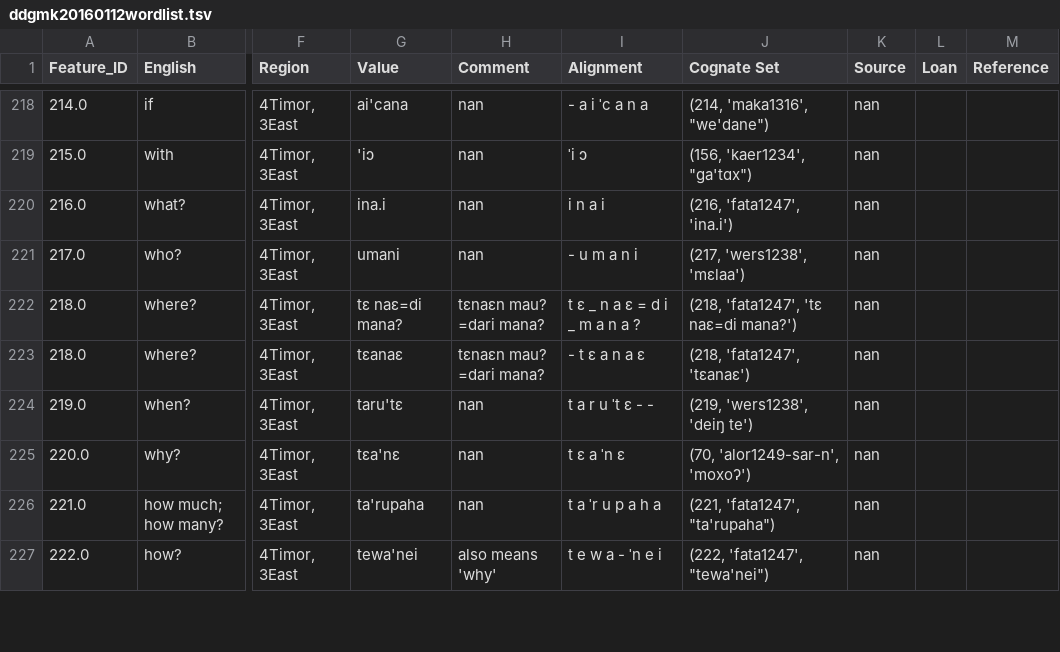
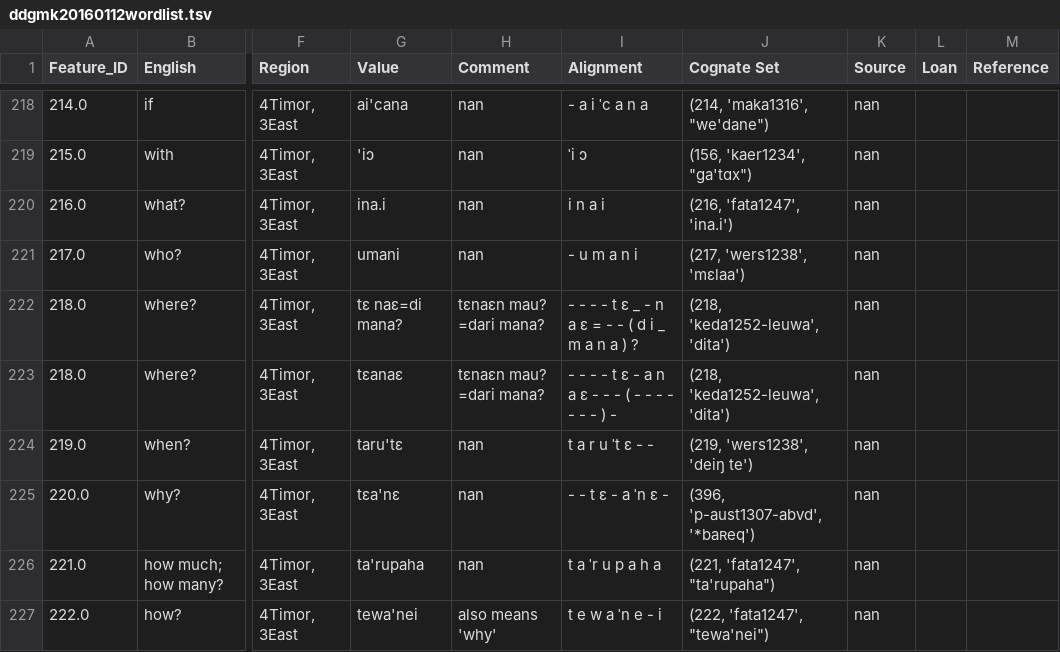
Before and after one commit to xrotwang/lexirumah-data, a TSV file: datasets/ddgmk20160112wordlist.tsv, drawn as a sheet; only a part is shown, gaps mark what is left out; the diff covers the shown part only; the diff names each change by its address in the sheet, - before the commit and + after, or states it on an @@ line.

```diff
--- a/datasets/ddgmk20160112wordlist.tsv
+++ b/datasets/ddgmk20160112wordlist.tsv
-I222 (Alignment): t ɛ _ n a ɛ = d i _ m a n a ?
+I222 (Alignment): - - - - t ɛ _ - n a ɛ = - - ( d i _ m a n a ) ?
-J222 (Cognate Set): (218, 'fata1247', 'tɛ naɛ=di mana?')
+J222 (Cognate Set): (218, 'keda1252-leuwa', 'dita')
-I223 (Alignment): - t ɛ a n a ɛ
+I223 (Alignment): - - - - t ɛ - a n a ɛ - - - ( - - - - - - - ) -
-J223 (Cognate Set): (218, 'fata1247', 'tɛanaɛ')
+J223 (Cognate Set): (218, 'keda1252-leuwa', 'dita')
-I225 (Alignment): t ɛ a ˈn ɛ
+I225 (Alignment): - - t ɛ - a ˈn ɛ -
-J225 (Cognate Set): (70, 'alor1249-sar-n', 'moxoʔ')
+J225 (Cognate Set): (396, 'p-aust1307-abvd', '*baʀeq')
-I227 (Alignment): t e w a - ˈn e i
+I227 (Alignment): t e w a ˈn e - i
```
Also changed, not shown: 35 edited cells elsewhere in this file, datasets/abztakalelanggs201505wordlist.tsv, datasets/lmhadmk20150518wordlist.tsv, 28 other files.
